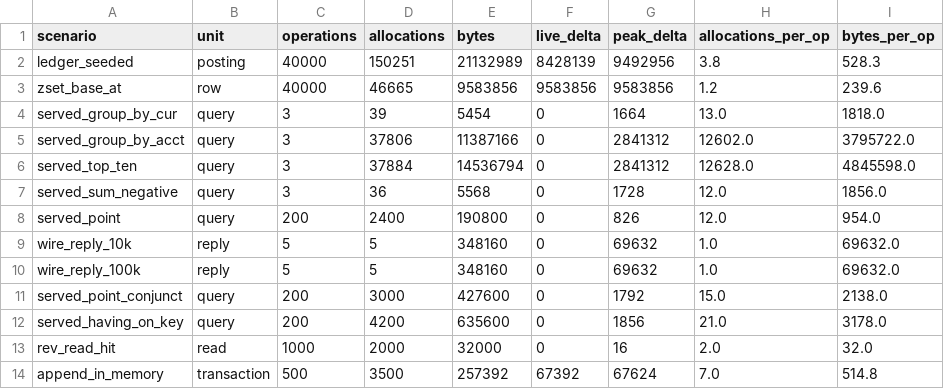
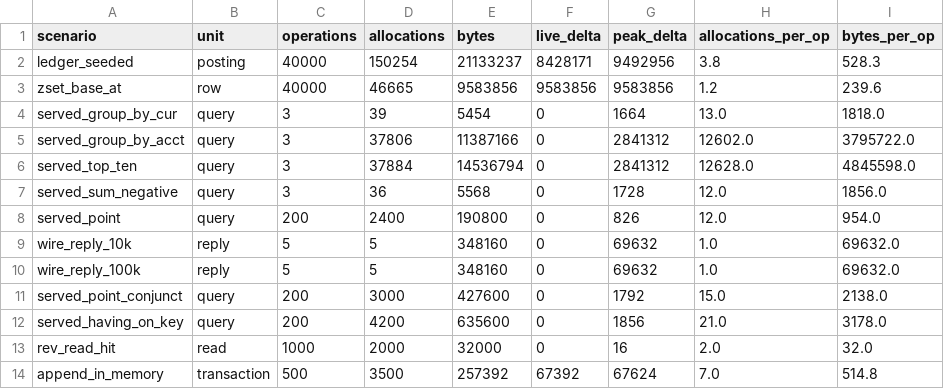
Before and after one commit to shbiebs/niles, a CSV file: results/E18-memory.csv, drawn as a sheet.

```diff
--- a/results/E18-memory.csv
+++ b/results/E18-memory.csv
@@ -1,3 +1,3 @@
 scenario,unit,operations,allocations,bytes,live_delta,peak_delta,allocations_per_op,bytes_per_op
-ledger_seeded,posting,40000,150251,21132989,8428139,9492956,3.8,528.3
+ledger_seeded,posting,40000,150254,21133237,8428171,9492956,3.8,528.3
 zset_base_at,row,40000,46665,9583856,9583856,9583856,1.2,239.6
```
Also changed, not shown: 4 other files.
